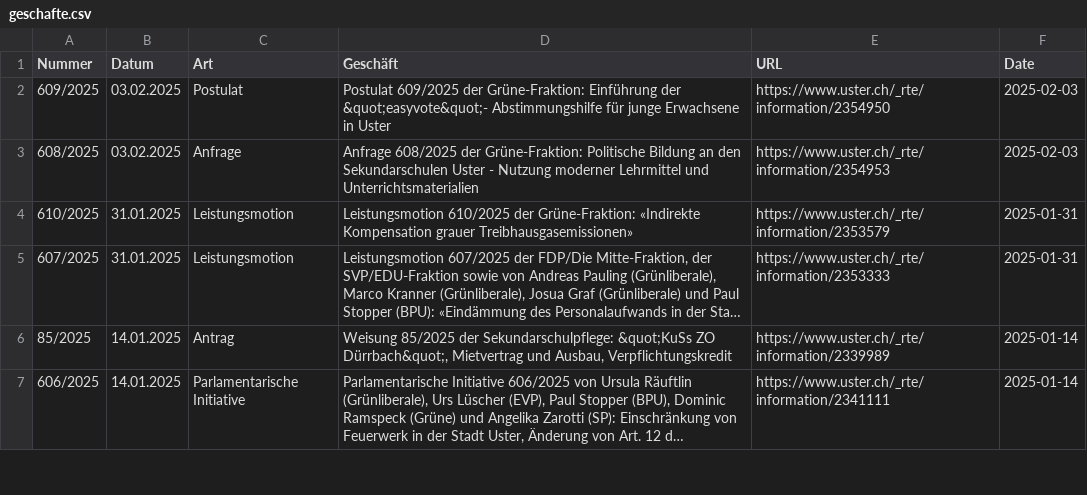
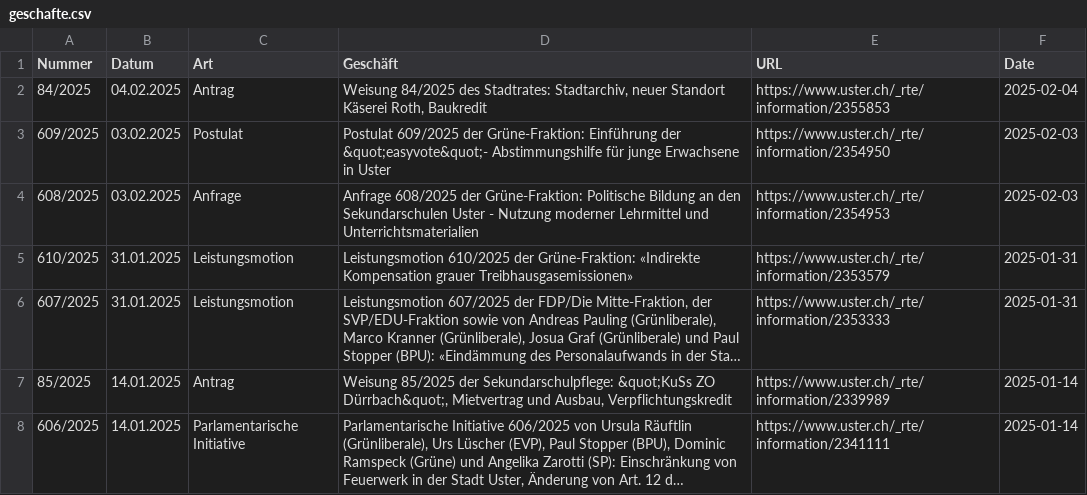
Before and after one commit to data-socialthink/politik-uster, a CSV file: geschafte.csv, drawn as a sheet; only a part is shown; long unchanged cells end in …; the diff names each change by its address in the sheet, - before the commit and + after, or states it on an @@ line.

Commit message:
Update: 2025-02-05 02:05:04

```diff
--- a/geschafte.csv
+++ b/geschafte.csv
+row 2: 84/2025 | 04.02.2025 | Antrag | Weisung 84/2025 des Stadtrates: Stadtarchiv, neuer Standort Käserei Roth, Baukredit | https://www.uster.ch/_rte/information/2355853 | 2025-02-04
```
